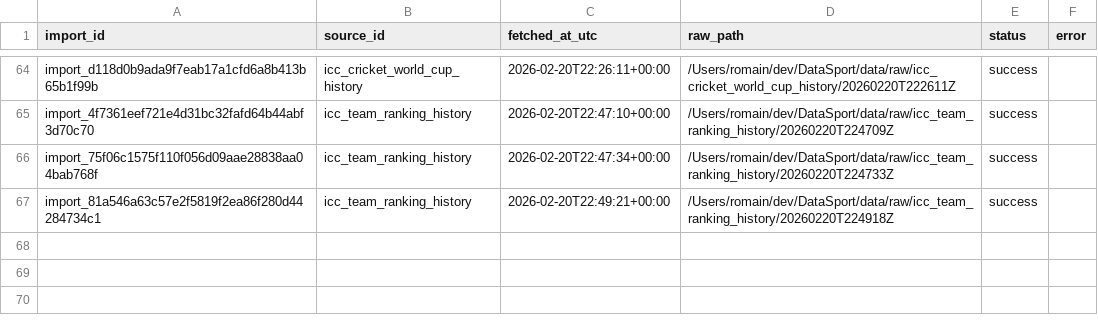
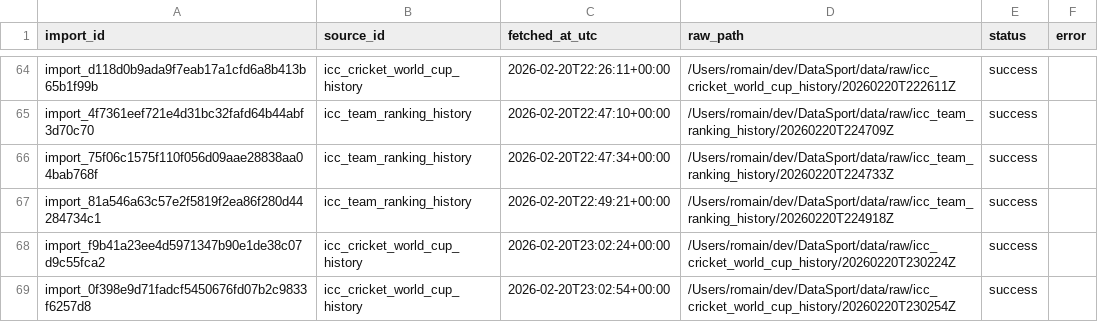
Before and after one commit to V0latix/DataSport, a CSV file: data/processed/databases/lineage/raw_imports.csv, drawn as a sheet; only a part is shown, gaps mark what is left out; the diff names each change by its address in the sheet, - before the commit and + after, or states it on an @@ line.

```diff
--- a/data/processed/databases/lineage/raw_imports.csv
+++ b/data/processed/databases/lineage/raw_imports.csv
+row 68: import_f9b41a23ee4d5971347b90e1de38c07d9c55fca2 | icc_cricket_world_cup_history | 2026-02-20T23:02:24+00:00 | /Users/romain/dev/DataSport/data/raw/icc_cricket_world_cup_history/20260220T230224Z | success
+row 69: import_0f398e9d71fadcf5450676fd07b2c9833f6257d8 | icc_cricket_world_cup_history | 2026-02-20T23:02:54+00:00 | /Users/romain/dev/DataSport/data/raw/icc_cricket_world_cup_history/20260220T230254Z | success
```
Also changed, not shown: data/processed/databases/competition/competitions.csv, data/processed/databases/competition/participants.csv, 19 other files.
